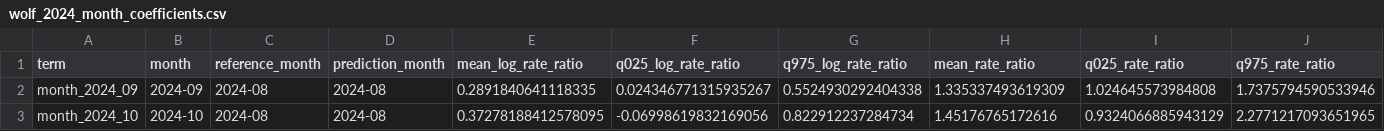
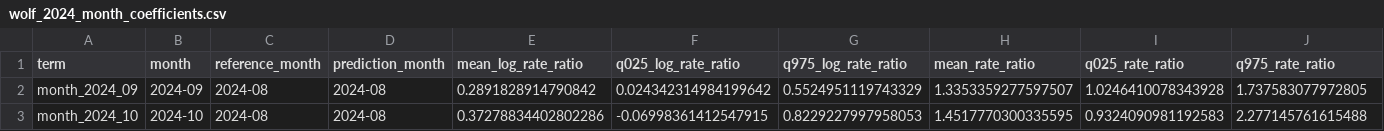
Before and after one commit to TheodoreLD/Camera-Spatial-Encounter-Surfaces-2023-2024, a CSV file: CameraSpatialEncounterSurfaces2023_2024/results/road_2024/wolf_2024_month_coefficients.csv, drawn as a sheet.

```diff
--- a/CameraSpatialEncounterSurfaces2023_2024/results/road_2024/wolf_2024_month_coefficients.csv
+++ b/CameraSpatialEncounterSurfaces2023_2024/results/road_2024/wolf_2024_month_coefficients.csv
@@ -1,3 +1,3 @@
 term,month,reference_month,prediction_month,mean_log_rate_ratio,q025_log_rate_ratio,q975_log_rate_ratio,mean_rate_ratio,q025_rate_ratio,q975_rate_ratio
-month_2024_09,2024-09,2024-08,2024-08,0.2891840641118335,0.024346771315935267,0.5524930292404338,1.335337493619309,1.024645573984808,1.7375794590533946
-month_2024_10,2024-10,2024-08,2024-08,0.37278188412578095,-0.06998619832169056,0.822912237284734,1.45176765172616,0.9324066885943129,2.2771217093651965
+month_2024_09,2024-09,2024-08,2024-08,0.2891828914790842,0.024342314984199642,0.5524951119743329,1.3353359277597507,1.0246410078343928,1.737583077972805
+month_2024_10,2024-10,2024-08,2024-08,0.37278834402802286,-0.06998361412547915,0.8229227997958053,1.4517770300335595,0.9324090981192583,2.277145761615488
```
Also changed, not shown: CameraSpatialEncounterSurfaces2023_2024/results/road_2024/wolf_2024_annualization_weights.csv, CameraSpatialEncounterSurfaces2023_2024/results/road_2024/wolf_2024_hyperparameters.csv, 20 other files.
